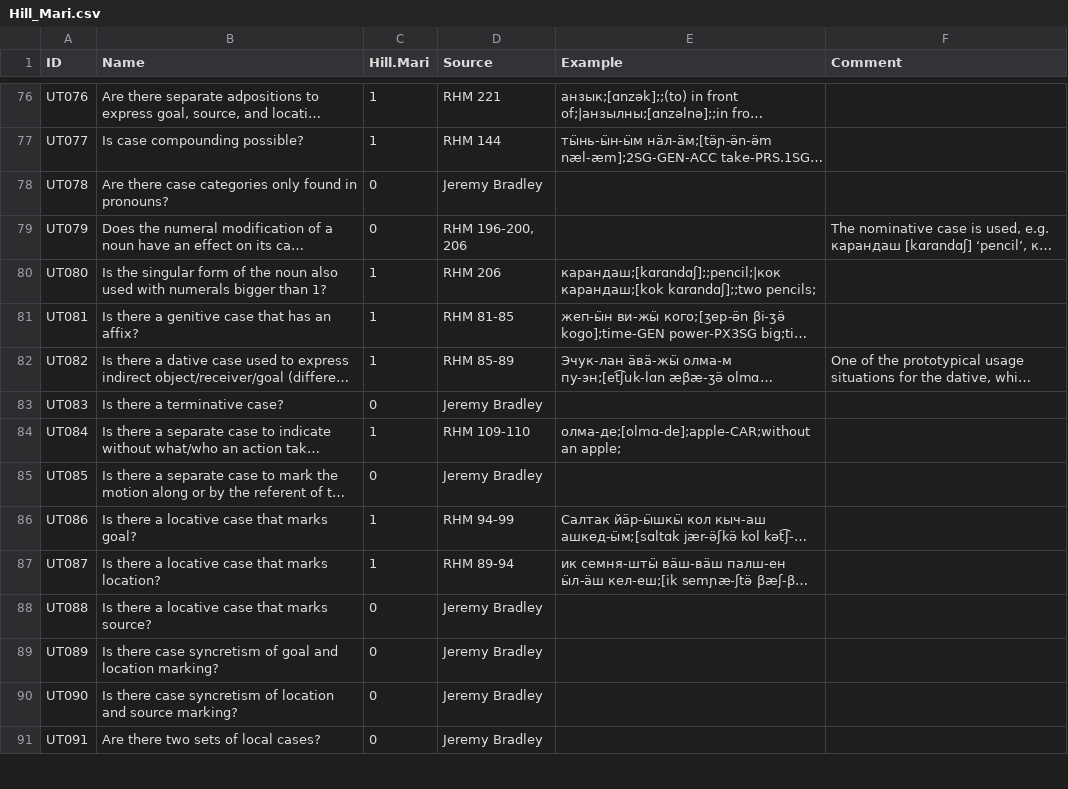
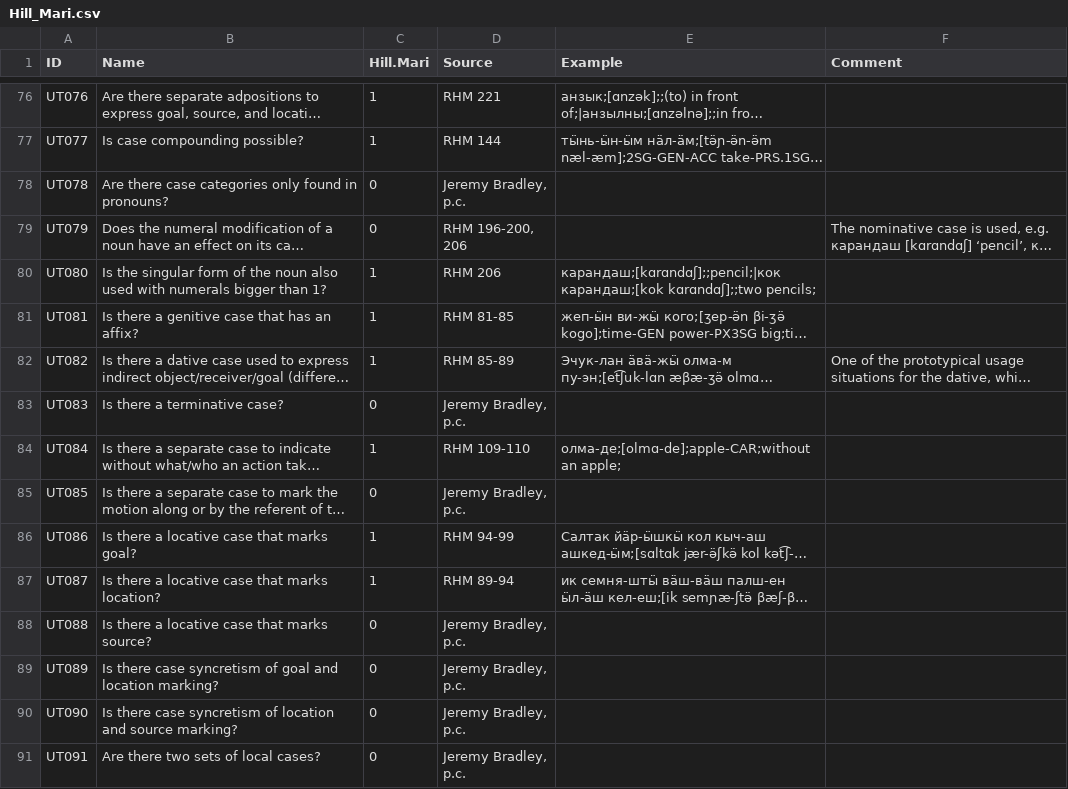
Before and after one commit to cldf-datasets/uratyp, a CSV file: raw/UT/language-tables/Hill_Mari.csv, drawn as a sheet; only a part is shown, gaps mark what is left out; long unchanged cells end in …; the diff covers the shown part only; the diff names each change by its address in the sheet, - before the commit and + after, or states it on an @@ line.

```diff
--- a/raw/UT/language-tables/Hill_Mari.csv
+++ b/raw/UT/language-tables/Hill_Mari.csv
-D78 (Source): Jeremy Bradley
+D78 (Source): Jeremy Bradley, p.c.
-D83 (Source): Jeremy Bradley
+D83 (Source): Jeremy Bradley, p.c.
-D85 (Source): Jeremy Bradley
+D85 (Source): Jeremy Bradley, p.c.
-D88:D91 (Source): Jeremy Bradley
+D88:D91 (Source): Jeremy Bradley, p.c.
```
Also changed, not shown: 54 edited cells elsewhere in this file, raw/UT/language-tables/Meadow_Mari.csv, raw/UT/language-tables/North_Saami.csv, 2 other files.
